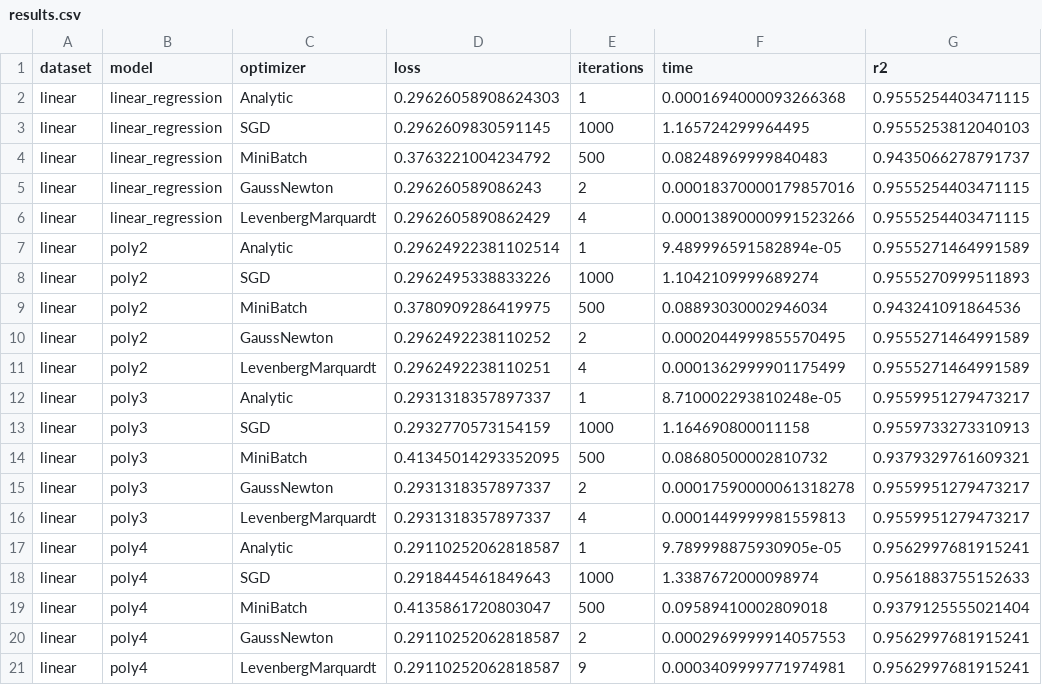
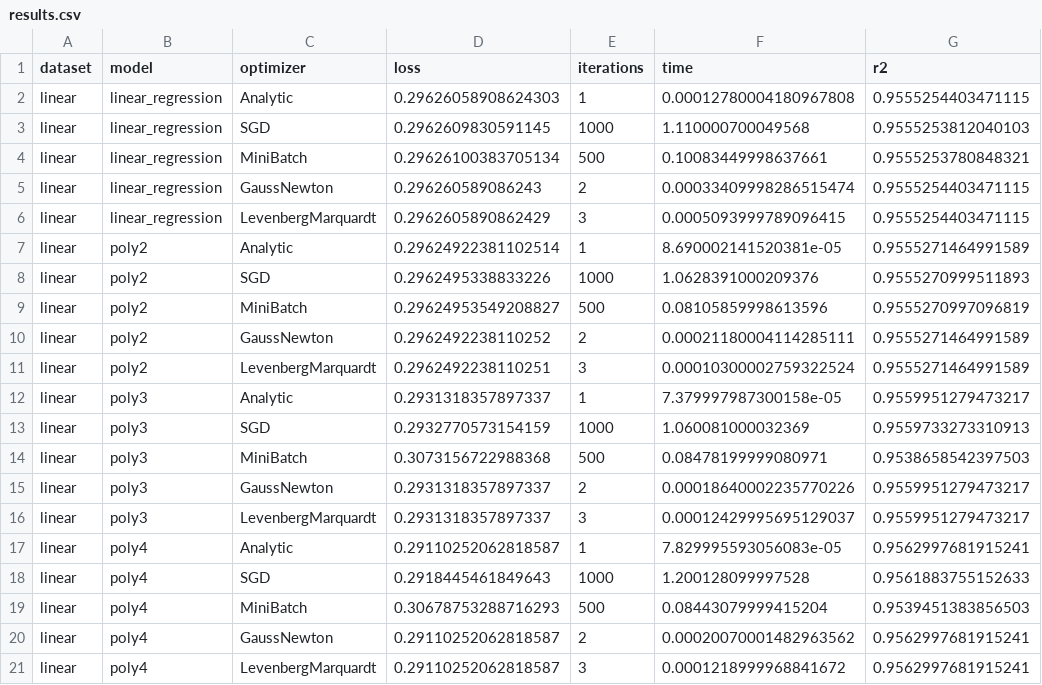
Before and after one commit to arsenkalinovskii/MOPT-5, a CSV file: task1/results.csv, drawn as a sheet; only a part is shown; the diff covers the shown part only.

```diff
--- a/task1/results.csv
+++ b/task1/results.csv
@@ -1,21 +1,21 @@
 dataset,model,optimizer,loss,iterations,time,r2
-linear,linear_regression,Analytic,0.29626058908624303,1,0.0001694000093266368,0.9555254403471115
-linear,linear_regression,SGD,0.2962609830591145,1000,1.165724299964495,0.9555253812040103
-linear,linear_regression,MiniBatch,0.3763221004234792,500,0.08248969999840483,0.9435066278791737
-linear,linear_regression,GaussNewton,0.296260589086243,2,0.00018370000179857016,0.9555254403471115
-linear,linear_regression,LevenbergMarquardt,0.2962605890862429,4,0.00013890000991523266,0.9555254403471115
-linear,poly2,Analytic,0.29624922381102514,1,9.489996591582894e-05,0.9555271464991589
-linear,poly2,SGD,0.2962495338833226,1000,1.1042109999689274,0.9555270999511893
-linear,poly2,MiniBatch,0.3780909286419975,500,0.08893030002946034,0.943241091864536
-linear,poly2,GaussNewton,0.2962492238110252,2,0.0002044999855570495,0.9555271464991589
-linear,poly2,LevenbergMarquardt,0.2962492238110251,4,0.0001362999901175499,0.9555271464991589
-linear,poly3,Analytic,0.2931318357897337,1,8.710002293810248e-05,0.9559951279473217
-linear,poly3,SGD,0.2932770573154159,1000,1.164690800011158,0.9559733273310913
-linear,poly3,MiniBatch,0.41345014293352095,500,0.08680500002810732,0.9379329761609321
-linear,poly3,GaussNewton,0.2931318357897337,2,0.00017590000061318278,0.9559951279473217
-linear,poly3,LevenbergMarquardt,0.2931318357897337,4,0.0001449999981559813,0.9559951279473217
-linear,poly4,Analytic,0.29110252062818587,1,9.789998875930905e-05,0.9562997681915241
-linear,poly4,SGD,0.2918445461849643,1000,1.3387672000098974,0.9561883755152633
-linear,poly4,MiniBatch,0.4135861720803047,500,0.09589410002809018,0.9379125555021404
-linear,poly4,GaussNewton,0.29110252062818587,2,0.0002969999914057553,0.9562997681915241
-linear,poly4,LevenbergMarquardt,0.29110252062818587,9,0.0003409999771974981,0.9562997681915241
+linear,linear_regression,Analytic,0.29626058908624303,1,0.00012780004180967808,0.9555254403471115
+linear,linear_regression,SGD,0.2962609830591145,1000,1.110000700049568,0.9555253812040103
+linear,linear_regression,MiniBatch,0.29626100383705134,500,0.10083449998637661,0.9555253780848321
+linear,linear_regression,GaussNewton,0.296260589086243,2,0.00033409998286515474,0.9555254403471115
+linear,linear_regression,LevenbergMarquardt,0.2962605890862429,3,0.0005093999789096415,0.9555254403471115
+linear,poly2,Analytic,0.29624922381102514,1,8.690002141520381e-05,0.9555271464991589
+linear,poly2,SGD,0.2962495338833226,1000,1.0628391000209376,0.9555270999511893
+linear,poly2,MiniBatch,0.29624953549208827,500,0.08105859998613596,0.9555270997096819
+linear,poly2,GaussNewton,0.2962492238110252,2,0.00021180004114285111,0.9555271464991589
+linear,poly2,LevenbergMarquardt,0.2962492238110251,3,0.00010300002759322524,0.9555271464991589
+linear,poly3,Analytic,0.2931318357897337,1,7.379997987300158e-05,0.9559951279473217
+linear,poly3,SGD,0.2932770573154159,1000,1.060081000032369,0.9559733273310913
+linear,poly3,MiniBatch,0.3073156722988368,500,0.08478199999080971,0.9538658542397503
+linear,poly3,GaussNewton,0.2931318357897337,2,0.00018640002235770226,0.9559951279473217
+linear,poly3,LevenbergMarquardt,0.2931318357897337,3,0.00012429995695129037,0.9559951279473217
+linear,poly4,Analytic,0.29110252062818587,1,7.829995593056083e-05,0.9562997681915241
+linear,poly4,SGD,0.2918445461849643,1000,1.200128099997528,0.9561883755152633
+linear,poly4,MiniBatch,0.30678753288716293,500,0.08443079999415204,0.9539451383856503
+linear,poly4,GaussNewton,0.29110252062818587,2,0.00020070001482963562,0.9562997681915241
+linear,poly4,LevenbergMarquardt,0.29110252062818587,3,0.0001218999968841672,0.9562997681915241
```
Also changed, not shown: 50 edited cells elsewhere in this file, task1/summary.csv, task4/initialization_sensitivity.csv, 16 other files.
